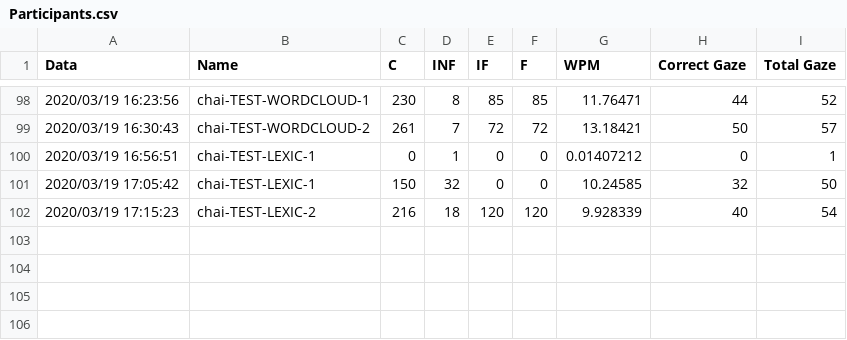
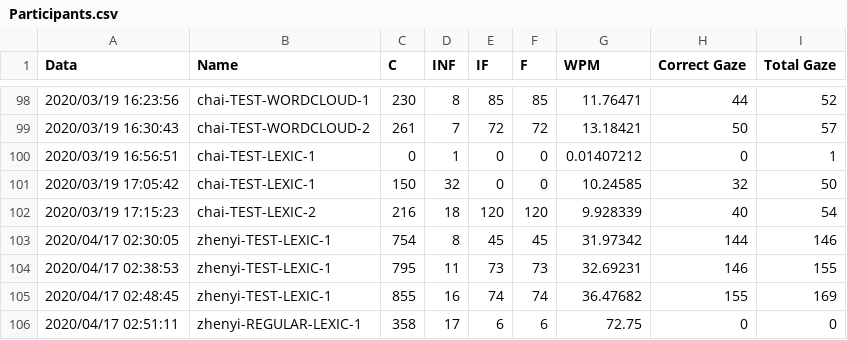
Before and after one commit to snowymo/TapGazer, a CSV file: tobiieye/GazeTyping/Assets/Resources/Participants.csv, drawn as a sheet; only a part is shown, gaps mark what is left out.

Commit message:
:beers: test screen gaze with fewer candidates. :candy: WPM is updated realtimely

```diff
--- a/tobiieye/GazeTyping/Assets/Resources/Participants.csv
+++ b/tobiieye/GazeTyping/Assets/Resources/Participants.csv
@@ -102 +102,5 @@ Data,Name,C,INF,IF,F,WPM, Correct Gaze, Total Gaze
 2020/03/19 17:15:23,chai-TEST-LEXIC-2,216,18,120,120,9.928339,40,54
+2020/04/17 02:30:05,zhenyi-TEST-LEXIC-1,754,8,45,45,31.97342,144,146
+2020/04/17 02:38:53,zhenyi-TEST-LEXIC-1,795,11,73,73,32.69231,146,155
+2020/04/17 02:48:45,zhenyi-TEST-LEXIC-1,855,16,74,74,36.47682,155,169
+2020/04/17 02:51:11,zhenyi-REGULAR-LEXIC-1,358,17,6,6,72.75,0,0
```
Also changed, not shown: 8 other files.
